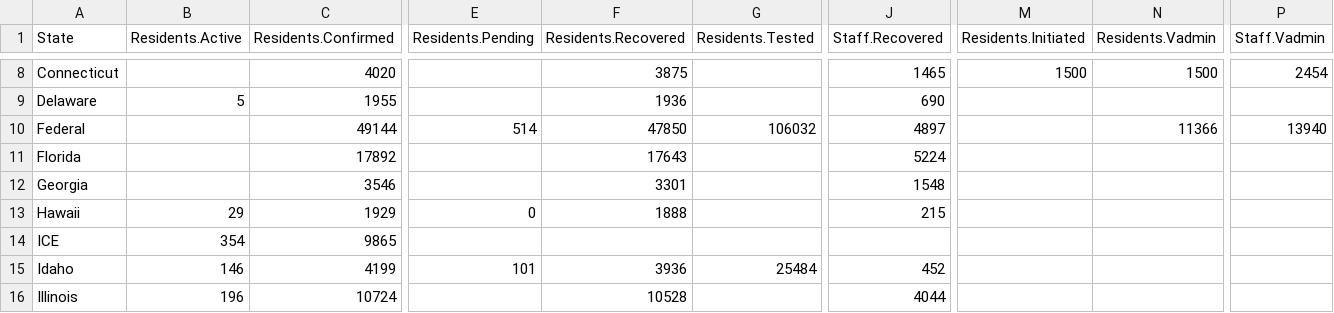
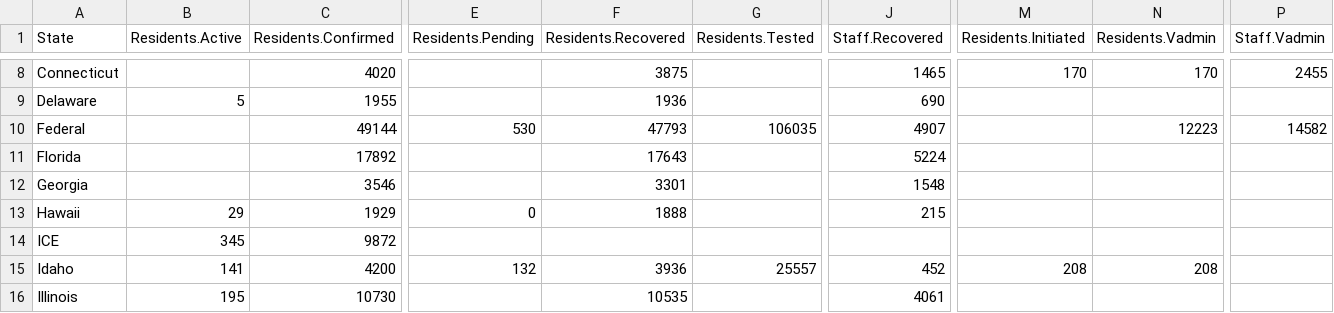
Before and after one commit to uclalawcovid19behindbars/data, a CSV file: latest-data/state_aggregate_counts.csv, drawn as a sheet; only a part is shown, gaps mark what is left out; the diff covers the shown part only; the diff names each change by its address in the sheet, - before the commit and + after, or states it on an @@ line.

```diff
--- a/latest-data/state_aggregate_counts.csv
+++ b/latest-data/state_aggregate_counts.csv
-M8 (Residents.Initiated): 1500
+M8 (Residents.Initiated): 170
-N8 (Residents.Vadmin): 1500
+N8 (Residents.Vadmin): 170
-P8 (Staff.Vadmin): 2454
+P8 (Staff.Vadmin): 2455
-E10 (Residents.Pending): 514
+E10 (Residents.Pending): 530
-F10 (Residents.Recovered): 47850
+F10 (Residents.Recovered): 47793
-G10 (Residents.Tested): 106032
+G10 (Residents.Tested): 106035
-J10 (Staff.Recovered): 4897
+J10 (Staff.Recovered): 4907
-N10 (Residents.Vadmin): 11366
+N10 (Residents.Vadmin): 12223
-P10 (Staff.Vadmin): 13940
+P10 (Staff.Vadmin): 14582
-B14 (Residents.Active): 354
+B14 (Residents.Active): 345
-C14 (Residents.Confirmed): 9865
+C14 (Residents.Confirmed): 9872
-B15 (Residents.Active): 146
+B15 (Residents.Active): 141
-C15 (Residents.Confirmed): 4199
+C15 (Residents.Confirmed): 4200
-E15 (Residents.Pending): 101
+E15 (Residents.Pending): 132
-G15 (Residents.Tested): 25484
+G15 (Residents.Tested): 25557
-M15 (Residents.Initiated): (empty)
+M15 (Residents.Initiated): 208
-N15 (Residents.Vadmin): (empty)
+N15 (Residents.Vadmin): 208
-B16 (Residents.Active): 196
+B16 (Residents.Active): 195
-C16 (Residents.Confirmed): 10724
+C16 (Residents.Confirmed): 10730
-F16 (Residents.Recovered): 10528
+F16 (Residents.Recovered): 10535
-J16 (Staff.Recovered): 4044
+J16 (Staff.Recovered): 4061
```
Also changed, not shown: 170 edited cells elsewhere in this file, latest-data/adult_facility_covid_counts.csv, latest-data/national_aggregate_counts.csv.
